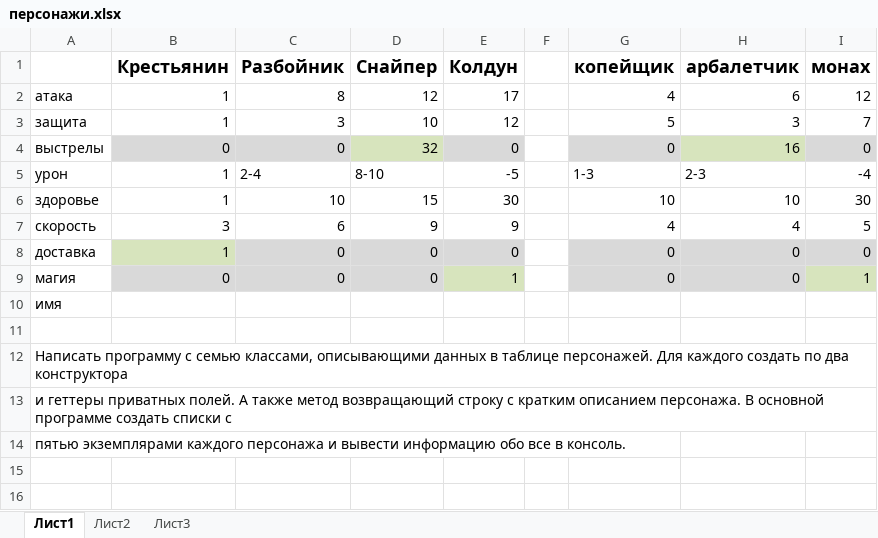
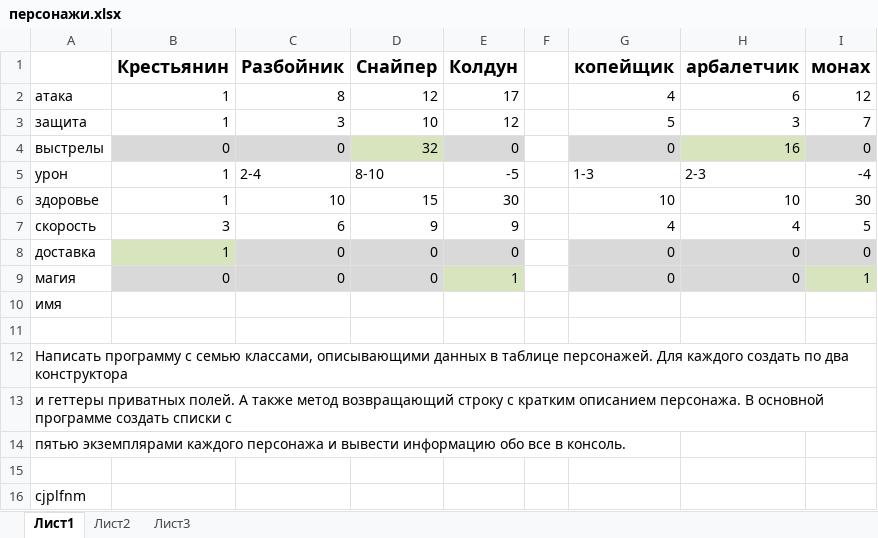
Before and after one commit to febblin/1811_OOP, an Excel workbook: персонажи.xlsx, sheet Лист1, drawn as a sheet; values as stored, in another font and other column widths than the file's, no borders; the diff names each change by its address in the sheet, - before the commit and + after, or states it on an @@ line.

```diff
--- a/персонажи.xlsx (sheet Лист1)
+++ b/персонажи.xlsx (sheet Лист1)
+row 15: (empty)
+row 16: cjplfnm
```
Also changed, not shown: 4 other files.
